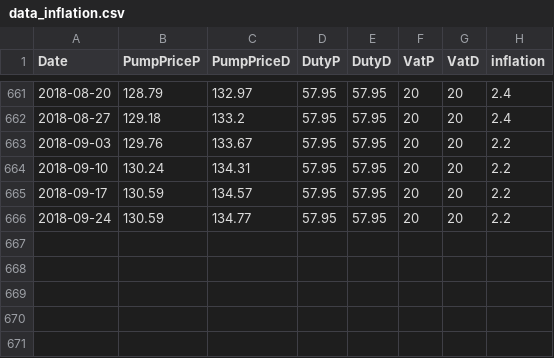
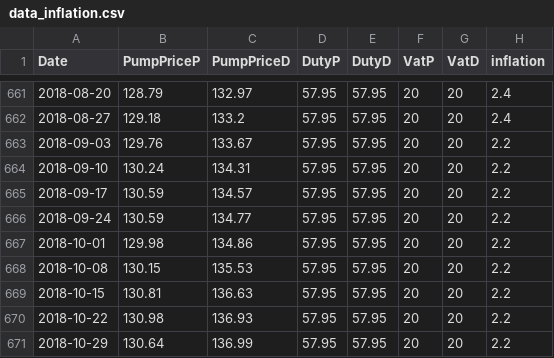
Before and after one commit to john-lock/fuel_prices, a CSV file: data_inflation.csv, drawn as a sheet; only a part is shown, gaps mark what is left out; the diff names each change by its address in the sheet, - before the commit and + after, or states it on an @@ line.

```diff
--- a/data_inflation.csv
+++ b/data_inflation.csv
+row 667: 2018-10-01 | 129.98 | 134.86 | 57.95 | 57.95 | 20 | 20 | 2.2
+row 668: 2018-10-08 | 130.15 | 135.53 | 57.95 | 57.95 | 20 | 20 | 2.2
+row 669: 2018-10-15 | 130.81 | 136.63 | 57.95 | 57.95 | 20 | 20 | 2.2
+row 670: 2018-10-22 | 130.98 | 136.93 | 57.95 | 57.95 | 20 | 20 | 2.2
+row 671: 2018-10-29 | 130.64 | 136.99 | 57.95 | 57.95 | 20 | 20 | 2.2
```
Also changed, not shown: data_clean.csv, data_date.csv, 8 other files.
